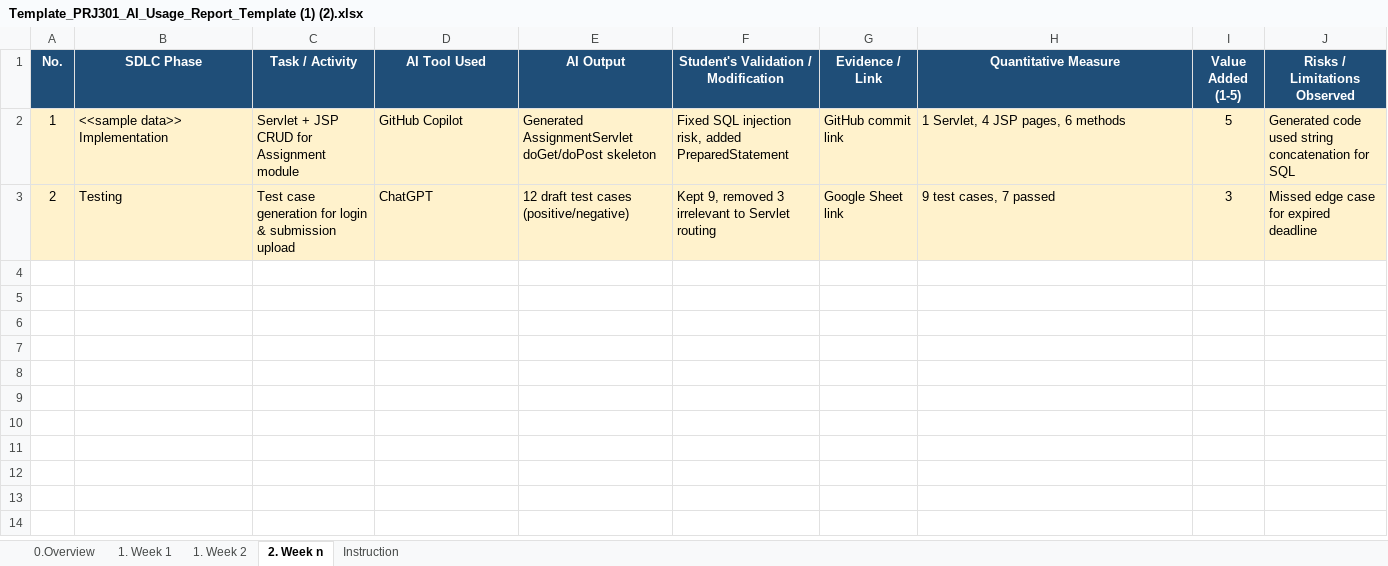
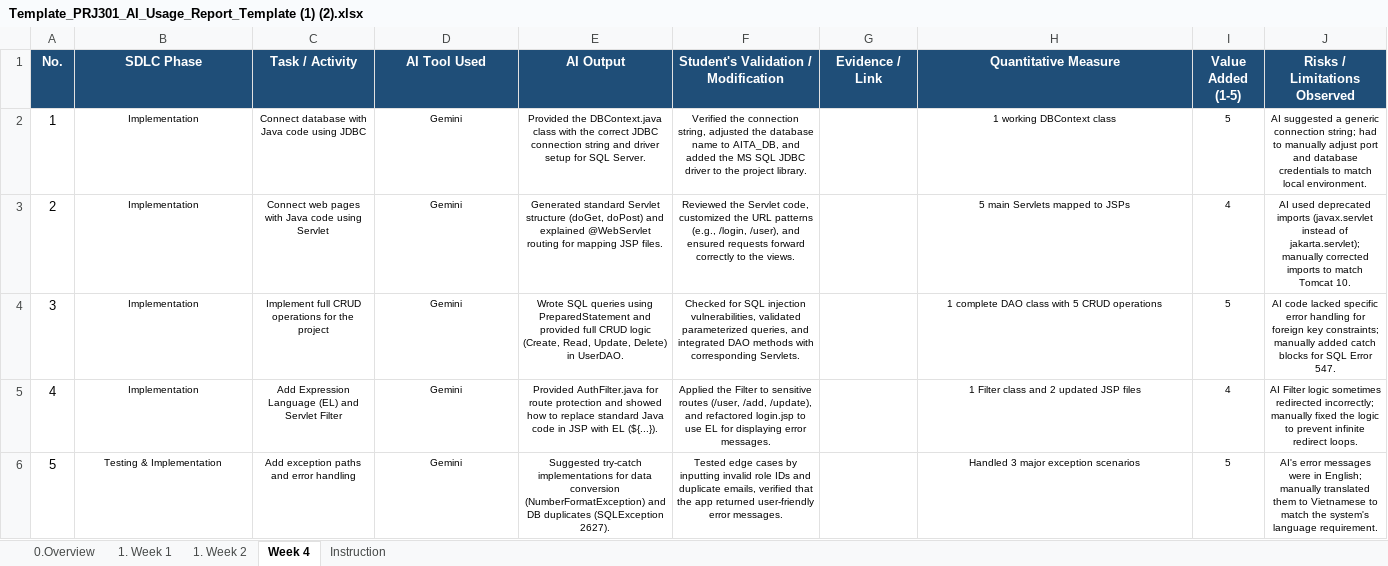
Before and after one commit to trieuvy2006/PRJ---24-7-LLM-Tutor, an Excel workbook: docs/Template_PRJ301_AI_Usage_Report_Template (1) (2).xlsx, sheet Week 4, drawn as a sheet; values as stored, in another font and other column widths than the file's, no borders; ↵ is a line break in a cell; the diff names each change by its address in the sheet, - before the commit and + after, or states it on an @@ line.

```diff
--- a/docs/Template_PRJ301_AI_Usage_Report_Template (1) (2).xlsx (sheet Week 4)
+++ b/docs/Template_PRJ301_AI_Usage_Report_Template (1) (2).xlsx (sheet Week 4)
-sheet tab: 2. Week n
+sheet tab: Week 4
-A2:J3 fill: #FFF2CC
+A2:J3 fill: none
-B2 (SDLC Phase): <<sample data>> ↵ Implementation
+B2 (SDLC Phase): Implementation
@@ B2:F3 text size: smaller, alignment: left → center @@
-C2 (Task / Activity): Servlet + JSP CRUD for Assignment module
+C2 (Task / Activity): Connect database with Java code using JDBC
-D2 (AI Tool Used): GitHub Copilot
+D2 (AI Tool Used): Gemini
-E2 (AI Output): Generated AssignmentServlet doGet/doPost skeleton
+E2 (AI Output): Provided the DBContext.java class with the correct JDBC connection string and driver setup for SQL Server.
-F2: Fixed SQL injection risk, added PreparedStatement
+F2: Verified the connection string, adjusted the database name to AITA_DB, and added the MS SQL JDBC driver to the project library.
-G2 (Evidence / Link): GitHub commit link
+G2 (Evidence / Link): (empty)
-H2 (Quantitative Measure): 1 Servlet, 4 JSP pages, 6 methods
+H2 (Quantitative Measure): 1 working DBContext class
@@ H2:J3 text size: smaller @@
-H2:H3 alignment: left
+H2:H3 alignment: center
-J2 (Risks / Limitations Observed): Generated code used string concatenation for SQL
+J2 (Risks / Limitations Observed): AI suggested a generic connection string; had to manually adjust port and database credentials to match local environment.
-J2:J3 alignment: left
+J2:J3 alignment: center
-B3 (SDLC Phase): Testing
+B3 (SDLC Phase): Implementation
-C3 (Task / Activity): Test case generation for login & submission upload
+C3 (Task / Activity): Connect web pages with Java code using Servlet
-D3 (AI Tool Used): ChatGPT
+D3 (AI Tool Used): Gemini
-E3 (AI Output): 12 draft test cases (positive/negative)
+E3 (AI Output): Generated standard Servlet structure (doGet, doPost) and explained @WebServlet routing for mapping JSP files.
-F3: Kept 9, removed 3 irrelevant to Servlet routing
+F3: Reviewed the Servlet code, customized the URL patterns (e.g., /login, /user), and ensured requests forward correctly to the views.
-G3 (Evidence / Link): Google Sheet link
+G3 (Evidence / Link): (empty)
-H3 (Quantitative Measure): 9 test cases, 7 passed
+H3 (Quantitative Measure): 5 main Servlets mapped to JSPs
-I3 (Value Added (1-5)): 3
+I3 (Value Added (1-5)): 4
-J3 (Risks / Limitations Observed): Missed edge case for expired deadline
+J3 (Risks / Limitations Observed): AI used deprecated imports (javax.servlet instead of jakarta.servlet); manually corrected imports to match Tomcat 10.
+row 4: 3 | Implementation | Implement full CRUD operations for the project | Gemini | Wrote SQL queries using PreparedStatement and provided full CRUD logic (Create, Read, Update, Delete) in UserDAO. | Checked for SQL injection vulnerabilities, validated parameterized queries, and integrated DAO methods with corresponding Servlets. |  | 1 complete DAO class with 5 CRUD operations | 5 | AI code lacked specific error handling for foreign key constraints; manually added catch blocks for SQL Error 547.
+row 5: 4 | Implementation | Add Expression Language (EL) and Servlet Filter | Gemini | Provided AuthFilter.java for route protection and showed how to replace standard Java code in JSP with EL (${...}). | Applied the Filter to sensitive routes (/user, /add, /update), and refactored login.jsp to use EL for displaying error messages. |  | 1 Filter class and 2 updated JSP files | 4 | AI Filter logic sometimes redirected incorrectly; manually fixed the logic to prevent infinite redirect loops.
+row 6: 5 | Testing & Implementation | Add exception paths and error handling | Gemini | Suggested try-catch implementations for data conversion (NumberFormatException) and DB duplicates (SQLException 2627). | Tested edge cases by inputting invalid role IDs and duplicate emails, verified that the app returned user-friendly error messages. |  | Handled 3 major exception scenarios | 5 | AI's error messages were in English; manually translated them to Vietnamese to match the system's language requirement.
```
